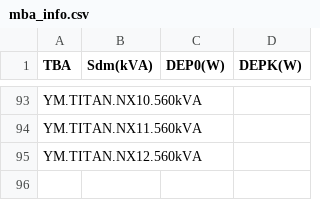
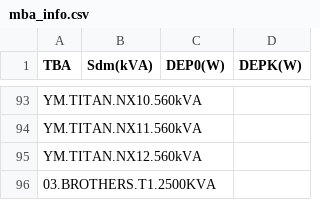
Before and after one commit to Gelex-Electric/shared-diary-pocketbase, a CSV file: public/mba_info.csv, drawn as a sheet; only a part is shown, gaps mark what is left out; the diff names each change by its address in the sheet, - before the commit and + after, or states it on an @@ line.

```diff
--- a/public/mba_info.csv
+++ b/public/mba_info.csv
+row 96: 03.BROTHERS.T1.2500KVA
```
Also changed, not shown: public/line_info.csv, public/metterinfo.csv, 6 other files.
